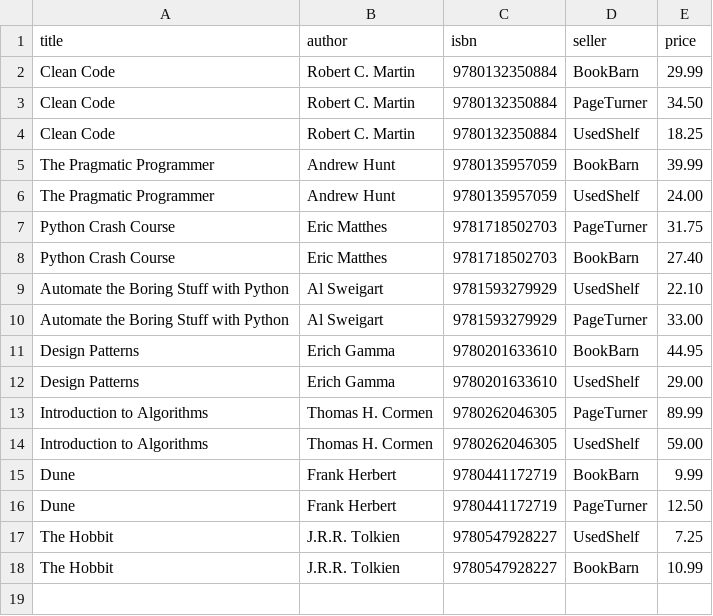
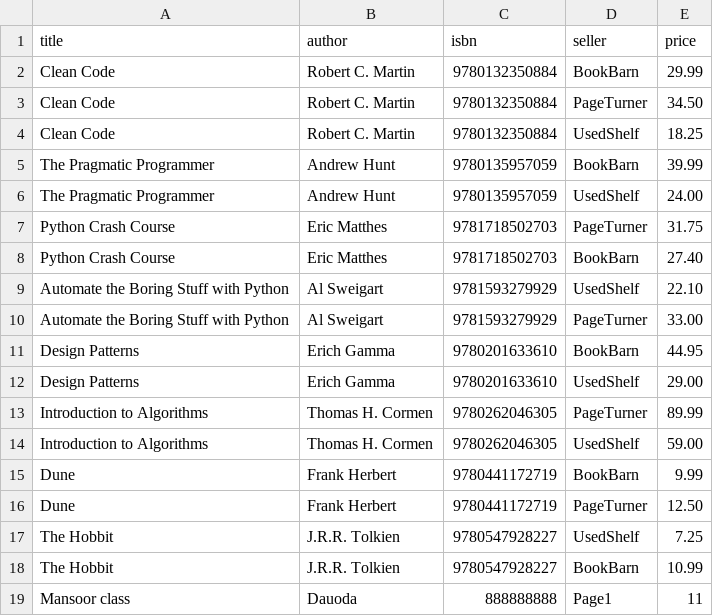
Before and after one commit to marshall-barnett/cs3203fall2026, a CSV file: book-aid/books.csv, drawn as a sheet.

Commit message:
Added Mansoor book

```diff
--- a/book-aid/books.csv
+++ b/book-aid/books.csv
@@ -18 +18,2 @@ The Hobbit,J.R.R. Tolkien,9780547928227,UsedShelf,7.25
 The Hobbit,J.R.R. Tolkien,9780547928227,BookBarn,10.99
+Mansoor class, Dauoda, 888888888, Page1, 11
```
Also changed, not shown: 2 other files.
